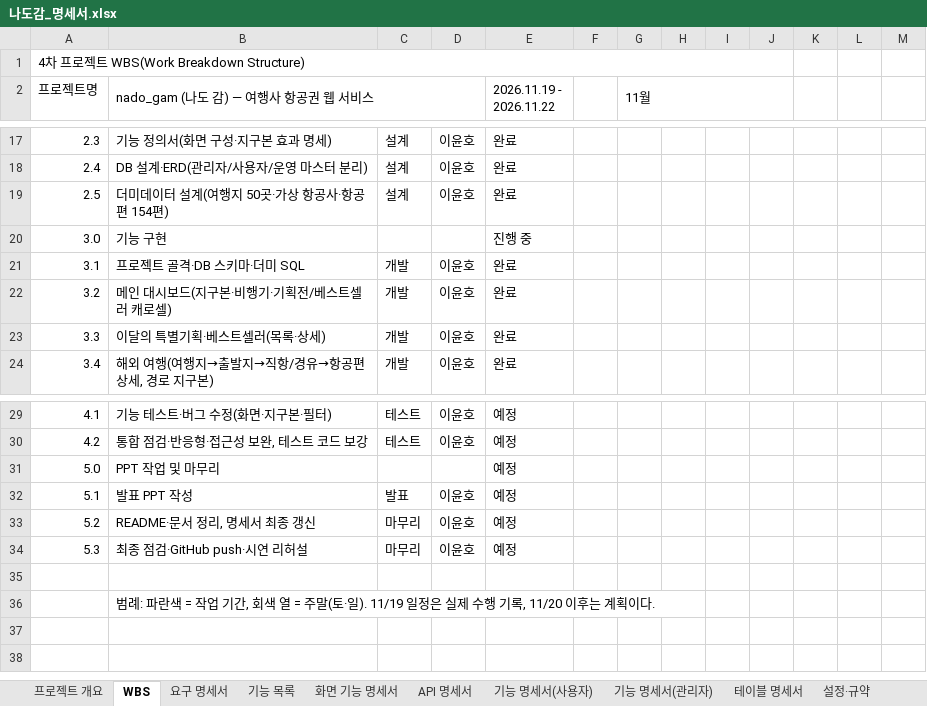
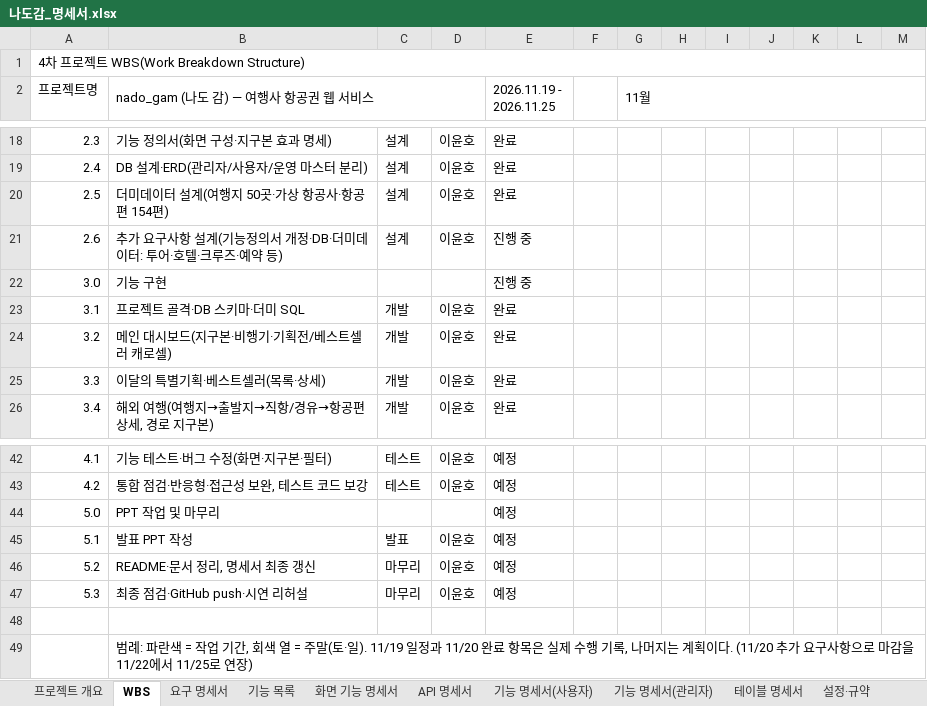
Before and after one commit to ho8566z/nado-gam_word, an Excel workbook: excel_output/나도감_명세서.xlsx, sheet WBS, drawn as a sheet; only a part is shown, gaps mark what is left out; values as stored, in another font and other column widths than the file's, no cell formats; removed rows and columns are numbered as before the commit, all else as after; the diff covers the shown part only; the diff names each change by its address in the sheet, - before the commit and + after, or states it on an @@ line.

Commit message:
docs(spec): WBS를 11/25 마감 기준으로 수정
추가 요구사항 작업(3.10~3.18)을 넣고 로그인·계정 조회·관리자 기본을 완료로 바꿔 엑셀을 다시 만든다.

```diff
--- a/excel_output/나도감_명세서.xlsx (sheet WBS)
+++ b/excel_output/나도감_명세서.xlsx (sheet WBS)
-A1:J1 merged
+A1:M1 merged
-E2: 2026.11.19 - 2026.11.22
+E2: 2026.11.19 - 2026.11.25
-G2:J3 merged
+G2:M3 merged
+row 21: 2.6 | 추가 요구사항 설계(기능정의서 개정·DB·더미데이터: 투어·호텔·크루즈·예약 등) | 설계 | 이윤호 | 진행 중
-B49 (nado_gam (나도 감) — 여행사 항공권 웹 서비스): …). 11/19 일정은 실제 수행 기록, 11/20 이후는 계획이다.
+B49 (nado_gam (나도 감) — 여행사 항공권 웹 서비스): …). 11/19 일정과 11/20 완료 항목은 실제 수행 기록, 나머지는 계획이다. (11/20 추가 요구사항으로 마감을 11/22에서 11/25로 연장)
```
Also changed, not shown: 12 added rows, 9 edited cells and merged cells elsewhere in this sheet, cell formats, 1 other file.
